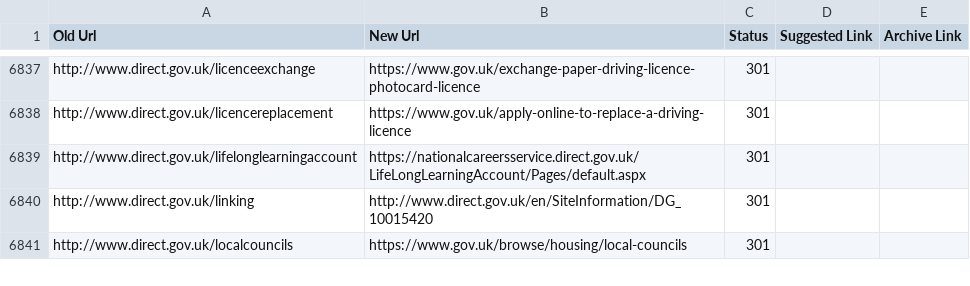
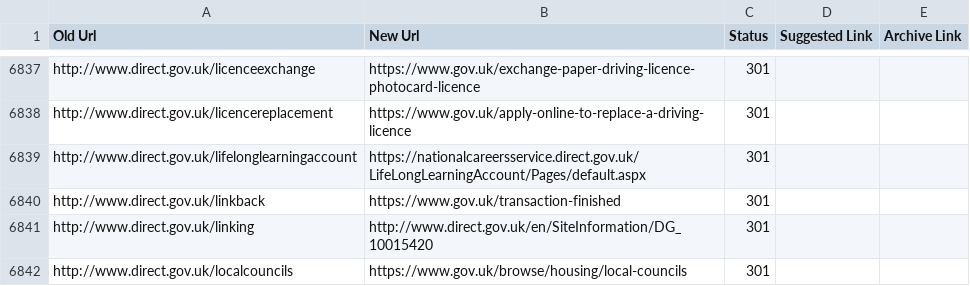
Before and after one commit to alphagov/transition-config, a CSV file: data/mappings/directgov.csv, drawn as a sheet; only a part is shown, gaps mark what is left out; the diff names each change by its address in the sheet, - before the commit and + after, or states it on an @@ line.

Commit message:
redirect DirectGov linkback to transaction-finished

```diff
--- a/data/mappings/directgov.csv
+++ b/data/mappings/directgov.csv
+row 6840: http://www.direct.gov.uk/linkback | https://www.gov.uk/transaction-finished | 301
```
